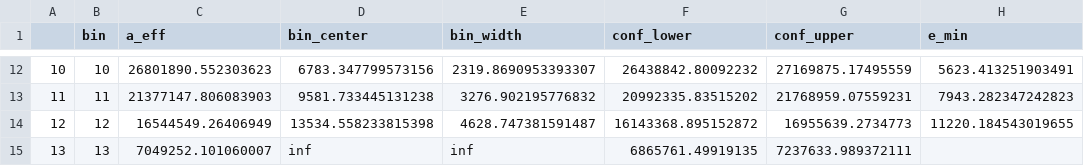
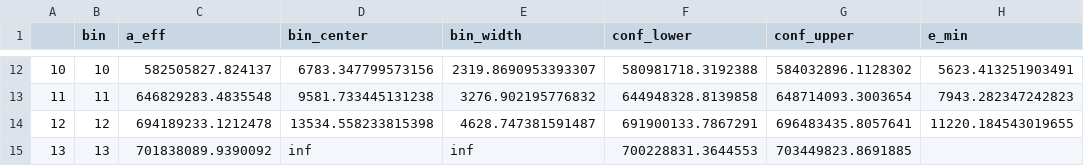
Before and after one commit to mirkobunse/QUnfold.jl, a CSV file: experiments/data/fact/acceptance.csv, drawn as a sheet; only a part is shown, gaps mark what is left out; the diff covers the shown part only; the diff names each change by its address in the sheet, - before the commit and + after, or states it on an @@ line.

```diff
--- a/experiments/data/fact/acceptance.csv
+++ b/experiments/data/fact/acceptance.csv
-C12 (a_eff): 26801890.552303623
+C12 (a_eff): 582505827.824137
-F12 (conf_lower): 26438842.80092232
+F12 (conf_lower): 580981718.3192388
-G12 (conf_upper): 27169875.17495559
+G12 (conf_upper): 584032896.1128302
-C13 (a_eff): 21377147.806083903
+C13 (a_eff): 646829283.4835548
-F13 (conf_lower): 20992335.83515202
+F13 (conf_lower): 644948328.8139858
-G13 (conf_upper): 21768959.07559231
+G13 (conf_upper): 648714093.3003654
-C14 (a_eff): 16544549.26406949
+C14 (a_eff): 694189233.1212478
-F14 (conf_lower): 16143368.895152872
+F14 (conf_lower): 691900133.7867291
-G14 (conf_upper): 16955639.2734773
+G14 (conf_upper): 696483435.8057641
-C15 (a_eff): 7049252.101060007
+C15 (a_eff): 701838089.9390092
-F15 (conf_lower): 6865761.49919135
+F15 (conf_lower): 700228831.3644553
-G15 (conf_upper): 7237633.989372111
+G15 (conf_upper): 703449823.8691885
```
Also changed, not shown: 30 edited cells elsewhere in this file, 5 other files.
